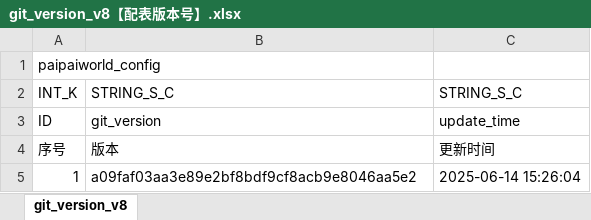
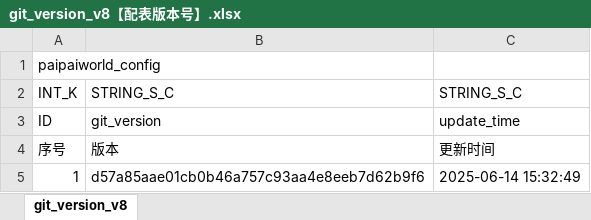
Before and after one commit to chensusu123/myfirsthub, an Excel workbook: servers/maze_main_server/conf.d/data/git_version_v8【配表版本号】.xlsx, sheet git_version_v8, drawn as a sheet; values as stored, in another font and other column widths than the file's, no borders; the diff names each change by its address in the sheet, - before the commit and + after, or states it on an @@ line.

```diff
--- a/servers/maze_main_server/conf.d/data/git_version_v8【配表版本号】.xlsx (sheet git_version_v8)
+++ b/servers/maze_main_server/conf.d/data/git_version_v8【配表版本号】.xlsx (sheet git_version_v8)
-B5: a09faf03aa3e89e2bf8bdf9cf8acb9e8046aa5e2
+B5: d57a85aae01cb0b46a757c93aa4e8eeb7d62b9f6
-C5: 2025-06-14 15:26:04
+C5: 2025-06-14 15:32:49
```
Also changed, not shown: servers/maze_main_server/conf.d/data/maze_brush_foe_v8【迷宫-刷怪相关时间数量类型】.xlsx, servers/maze_main_server/conf.d/data/maze_foe_v8【迷宫-敌人信息】.xlsx, 1 other file.
